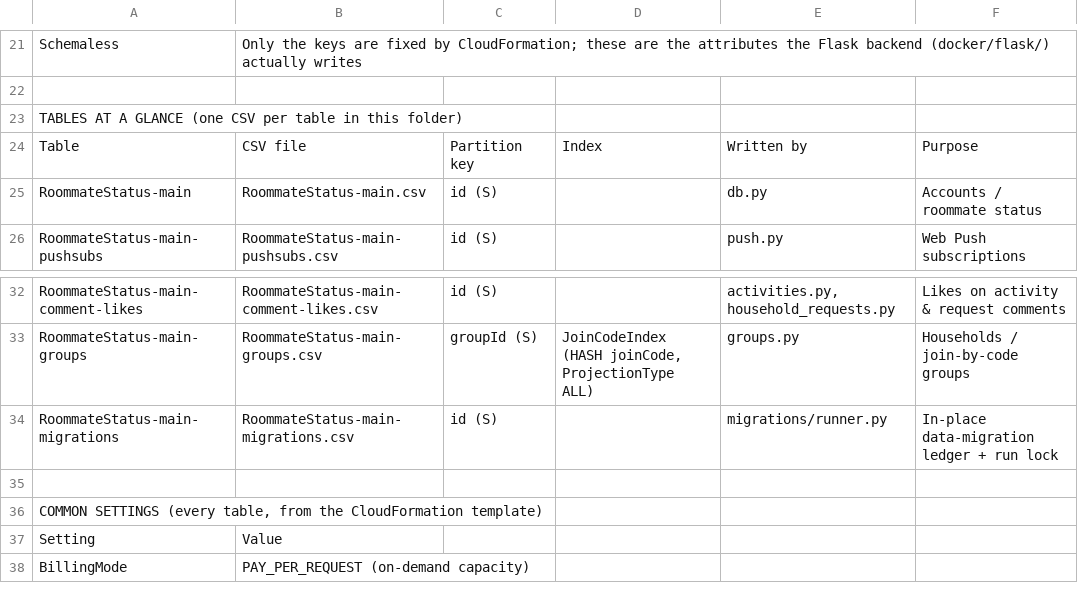
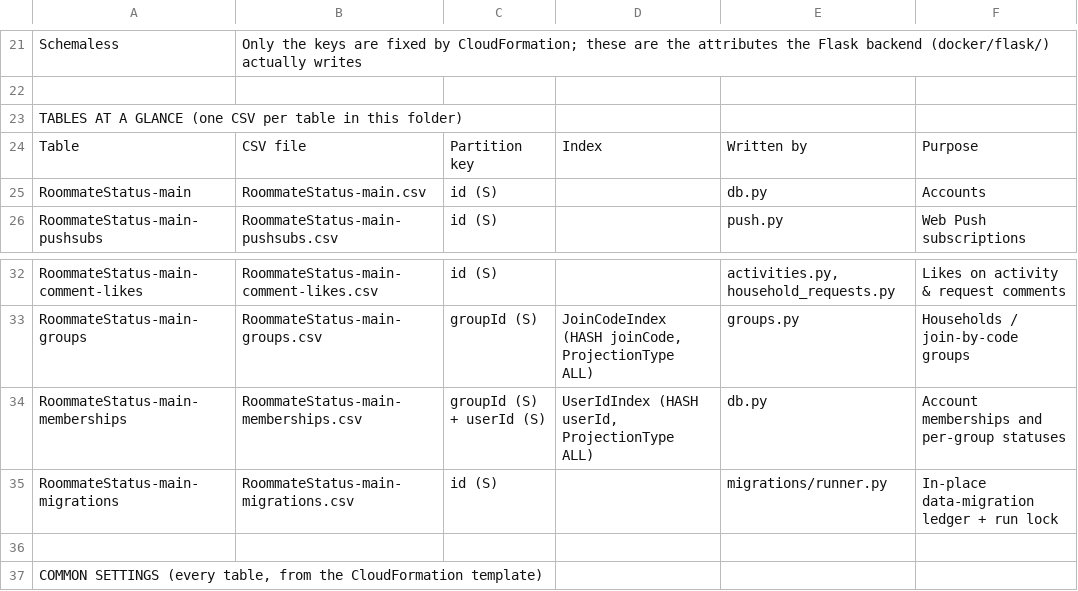
Before and after one commit to chang432/roommate-status-app, a CSV file: infrastructure/db_schema/prod/_overview.csv, drawn as a sheet; only a part is shown, gaps mark what is left out; the shorter side is filled out with more unchanged rows.

```diff
--- a/infrastructure/db_schema/prod/_overview.csv
+++ b/infrastructure/db_schema/prod/_overview.csv
@@ -24,3 +24,3 @@ TABLES AT A GLANCE (one CSV per table in this folder)
 Table,CSV file,Partition key,Index,Written by,Purpose
-RoommateStatus-main,RoommateStatus-main.csv,id (S),,db.py,Accounts / roommate status
+RoommateStatus-main,RoommateStatus-main.csv,id (S),,db.py,Accounts
 RoommateStatus-main-pushsubs,RoommateStatus-main-pushsubs.csv,id (S),,push.py,Web Push subscriptions
@@ -33,2 +33,3 @@ RoommateStatus-main-comment-likes,RoommateStatus-main-comment-likes.csv,id (S),,
 RoommateStatus-main-groups,RoommateStatus-main-groups.csv,groupId (S),"JoinCodeIndex (HASH joinCode, ProjectionType ALL)",groups.py,Households / join-by-code groups
+RoommateStatus-main-memberships,RoommateStatus-main-memberships.csv,"groupId (S) + userId (S)","UserIdIndex (HASH userId, ProjectionType ALL)",db.py,Account memberships and per-group statuses
 RoommateStatus-main-migrations,RoommateStatus-main-migrations.csv,id (S),,migrations/runner.py,In-place data-migration ledger + run lock
```
Also changed, not shown: infrastructure/db_schema/dev/RoommateStatus-dev.csv, infrastructure/db_schema/dev/_overview.csv, 22 other files.
